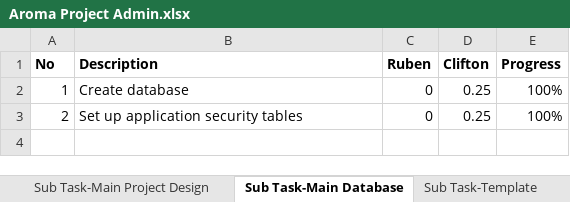
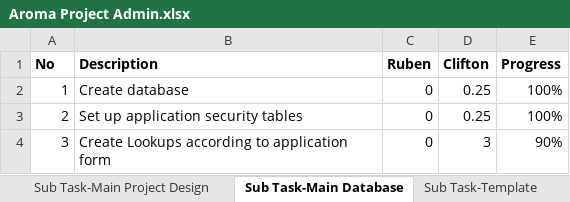
Before and after one commit to crazycry0gen/Aroma-Violet, an Excel workbook: Project Admin/Aroma Project Admin.xlsx, sheet Sub Task-Main Database, drawn as a sheet; values as stored, in another font and other column widths than the file's, no borders; the diff names each change by its address in the sheet, - before the commit and + after, or states it on an @@ line.

```diff
--- a/Project Admin/Aroma Project Admin.xlsx (sheet Sub Task-Main Database)
+++ b/Project Admin/Aroma Project Admin.xlsx (sheet Sub Task-Main Database)
+row 4: 3 | Create Lookups according to application form | 0 | 3 | 90%
```
Also changed, not shown: sheet Task List, sheet Sub Task-Client, sheet Sub Task-Client Type, sheet Sumary, sheet Sub Task-Main Project Design, other sheet tabs, formulas that keep their value, hidden cells, 1 other file.
